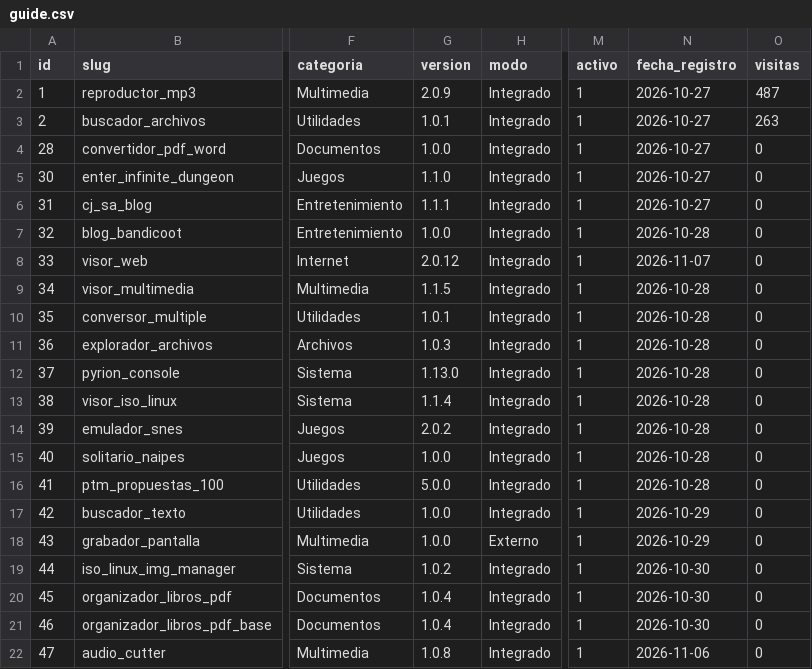
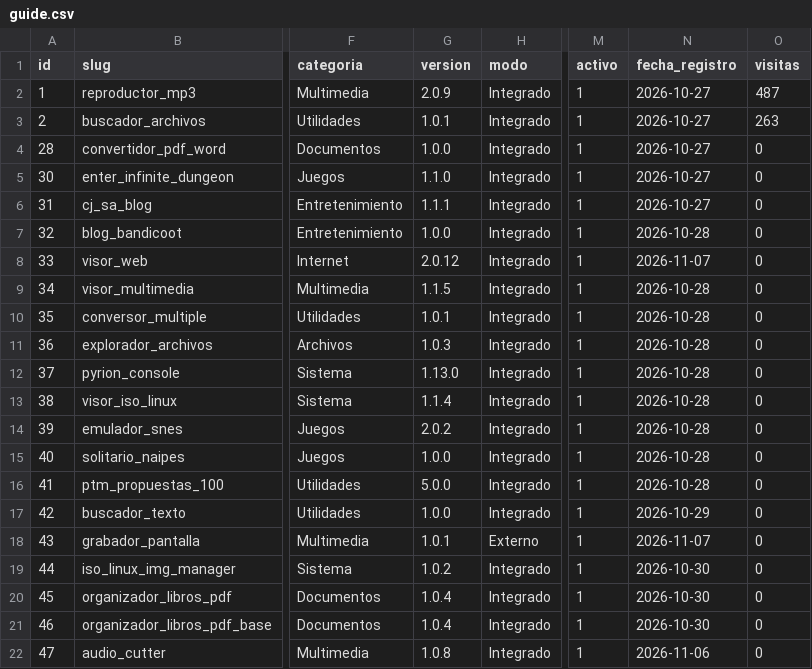
Before and after one commit to mobatfb/archmoba-dev, a CSV file: PTM/guide.csv, drawn as a sheet; only a part is shown, gaps mark what is left out; the diff names each change by its address in the sheet, - before the commit and + after, or states it on an @@ line.

```diff
--- a/PTM/guide.csv
+++ b/PTM/guide.csv
-G18 (version): 1.0.0
+G18 (version): 1.0.1
-N18 (fecha_registro): 2026-10-29
+N18 (fecha_registro): 2026-11-07
```
Also changed, not shown: PYRIONOS/guide.csv, 2 other files.
